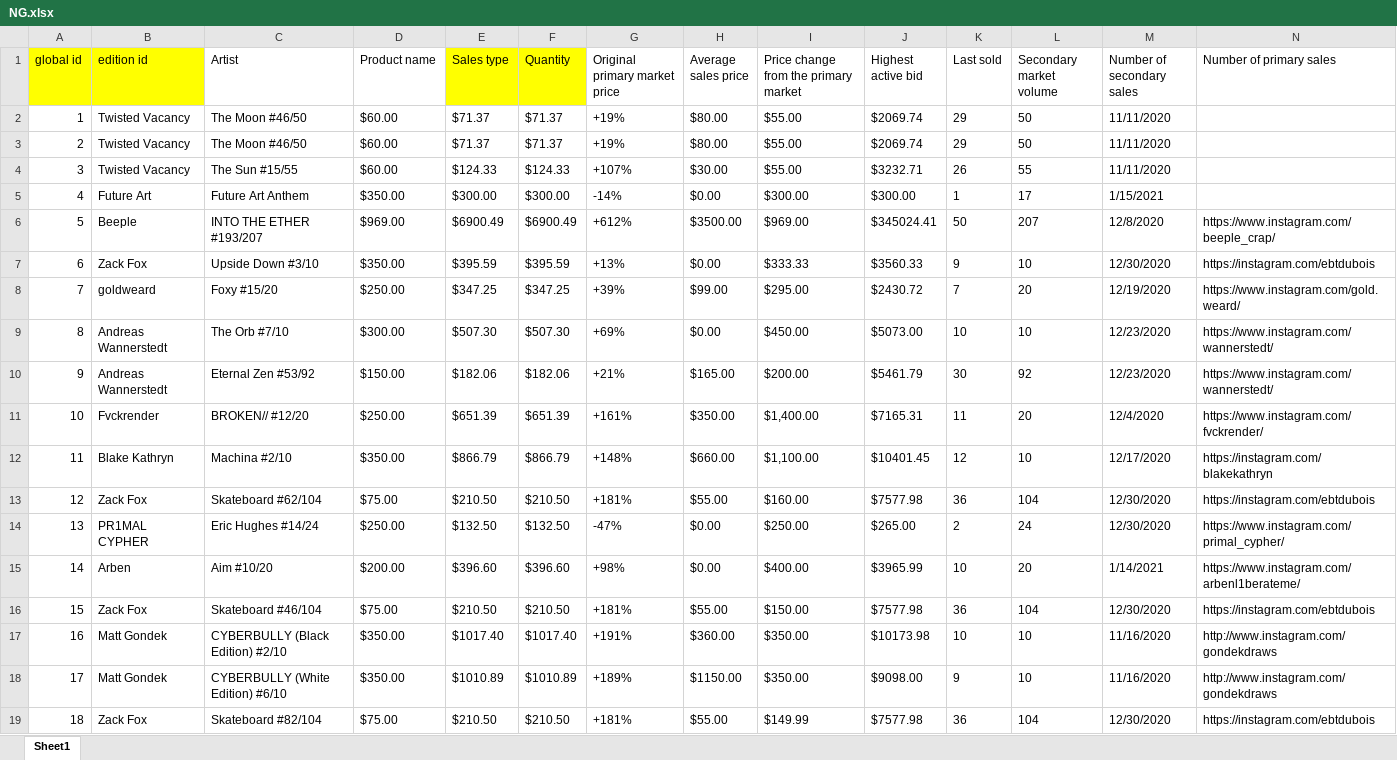
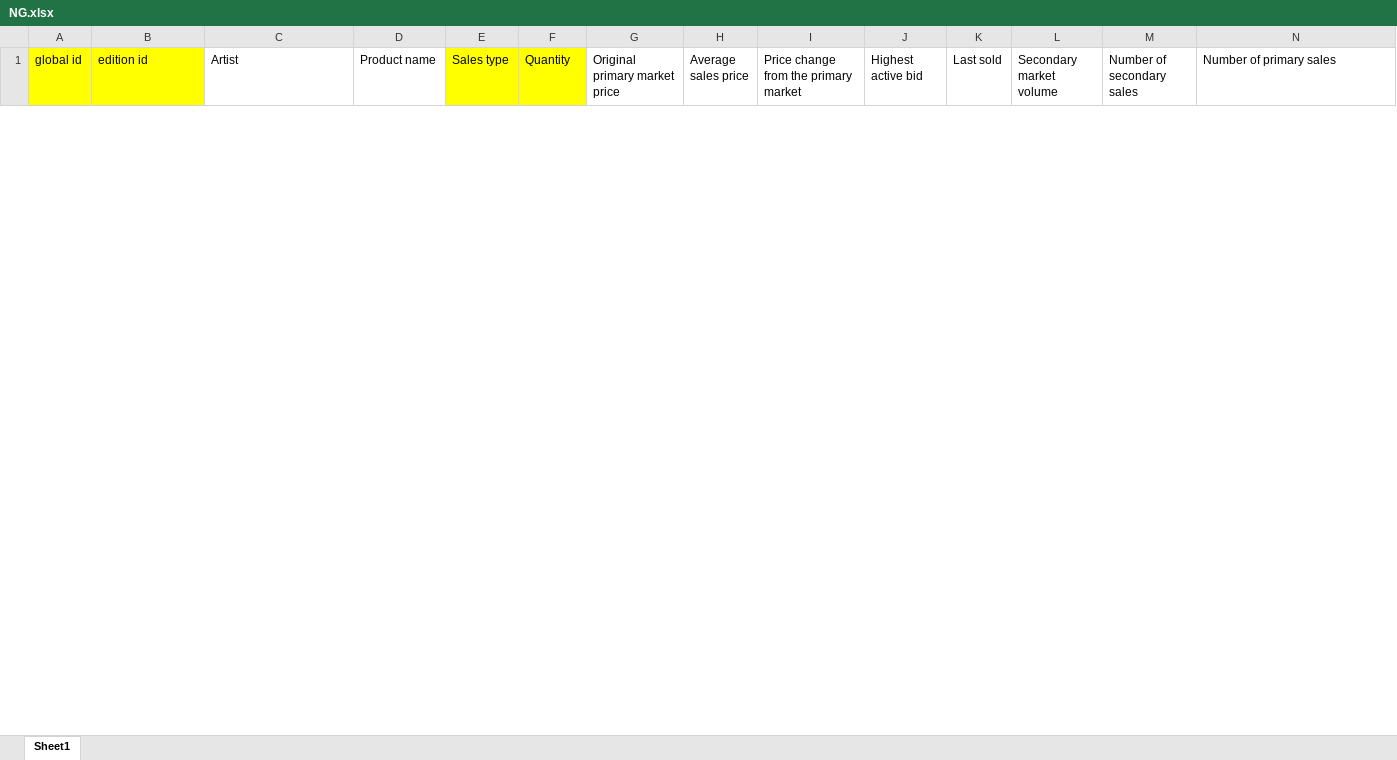
Before and after one commit to mashkurm/nifty-scrapper, an Excel workbook: NG.xlsx, sheet Sheet1, drawn as a sheet; only a part is shown; values as stored, in another font and other column widths than the file's, no borders; removed rows and columns are numbered as before the commit, all else as after; rows hold the shown columns only; the diff covers the shown part only; the diff names each change by its address in the sheet, - before the commit and + after, or states it on an @@ line.

Commit message:
Added missing data

```diff
--- a/NG.xlsx (sheet Sheet1)
+++ b/NG.xlsx (sheet Sheet1)
-row 2: 1 | Twisted Vacancy | The Moon #46/50 | $60.00 | $71.37 | $71.37 | +19% | $80.00 | $55.00 | $2069.74 | 29 | 50 | 11/11/2020
-row 3: 2 | Twisted Vacancy | The Moon #46/50 | $60.00 | $71.37 | $71.37 | +19% | $80.00 | $55.00 | $2069.74 | 29 | 50 | 11/11/2020
-row 4: 3 | Twisted Vacancy | The Sun #15/55 | $60.00 | $124.33 | $124.33 | +107% | $30.00 | $55.00 | $3232.71 | 26 | 55 | 11/11/2020
-row 5: 4 | Future Art | Future Art Anthem | $350.00 | $300.00 | $300.00 | -14% | $0.00 | $300.00 | $300.00 | 1 | 17 | 1/15/2021
-row 6: 5 | Beeple | INTO THE ETHER #193/207 | $969.00 | $6900.49 | $6900.49 | +612% | $3500.00 | $969.00 | $345024.41 | 50 | 207 | 12/8/2020 | https://www.instagram.com/beeple_crap/
-row 7: 6 | Zack Fox | Upside Down #3/10 | $350.00 | $395.59 | $395.59 | +13% | $0.00 | $333.33 | $3560.33 | 9 | 10 | 12/30/2020 | https://instagram.com/ebtdubois
-row 8: 7 | goldweard | Foxy #15/20 | $250.00 | $347.25 | $347.25 | +39% | $99.00 | $295.00 | $2430.72 | 7 | 20 | 12/19/2020 | https://www.instagram.com/gold.weard/
-row 9: 8 | Andreas Wannerstedt | The Orb #7/10 | $300.00 | $507.30 | $507.30 | +69% | $0.00 | $450.00 | $5073.00 | 10 | 10 | 12/23/2020 | https://www.instagram.com/wannerstedt/
-row 10: 9 | Andreas Wannerstedt | Eternal Zen #53/92 | $150.00 | $182.06 | $182.06 | +21% | $165.00 | $200.00 | $5461.79 | 30 | 92 | 12/23/2020 | https://www.instagram.com/wannerstedt/
-row 11: 10 | Fvckrender | BROKEN// #12/20 | $250.00 | $651.39 | $651.39 | +161% | $350.00 | $1,400.00 | $7165.31 | 11 | 20 | 12/4/2020 | https://www.instagram.com/fvckrender/
-row 12: 11 | Blake Kathryn | Machina #2/10 | $350.00 | $866.79 | $866.79 | +148% | $660.00 | $1,100.00 | $10401.45 | 12 | 10 | 12/17/2020 | https://instagram.com/blakekathryn
-row 13: 12 | Zack Fox | Skateboard #62/104 | $75.00 | $210.50 | $210.50 | +181% | $55.00 | $160.00 | $7577.98 | 36 | 104 | 12/30/2020 | https://instagram.com/ebtdubois
-row 14: 13 | PR1MAL CYPHER | Eric Hughes #14/24 | $250.00 | $132.50 | $132.50 | -47% | $0.00 | $250.00 | $265.00 | 2 | 24 | 12/30/2020 | https://www.instagram.com/primal_cypher/
-row 15: 14 | Arben | Aim #10/20 | $200.00 | $396.60 | $396.60 | +98% | $0.00 | $400.00 | $3965.99 | 10 | 20 | 1/14/2021 | https://www.instagram.com/arbenl1berateme/
-row 16: 15 | Zack Fox | Skateboard #46/104 | $75.00 | $210.50 | $210.50 | +181% | $55.00 | $150.00 | $7577.98 | 36 | 104 | 12/30/2020 | https://instagram.com/ebtdubois
-row 17: 16 | Matt Gondek | CYBERBULLY (Black Edition) #2/10 | $350.00 | $1017.40 | $1017.40 | +191% | $360.00 | $350.00 | $10173.98 | 10 | 10 | 11/16/2020 | http://www.instagram.com/gondekdraws
-row 18: 17 | Matt Gondek | CYBERBULLY (White Edition) #6/10 | $350.00 | $1010.89 | $1010.89 | +189% | $1150.00 | $350.00 | $9098.00 | 9 | 10 | 11/16/2020 | http://www.instagram.com/gondekdraws
-row 19: 18 | Zack Fox | Skateboard #82/104 | $75.00 | $210.50 | $210.50 | +181% | $55.00 | $149.99 | $7577.98 | 36 | 104 | 12/30/2020 | https://instagram.com/ebtdubois
```
Also changed, not shown: 5 added rows and 25 removed rows elsewhere in this sheet, 2 other files.
